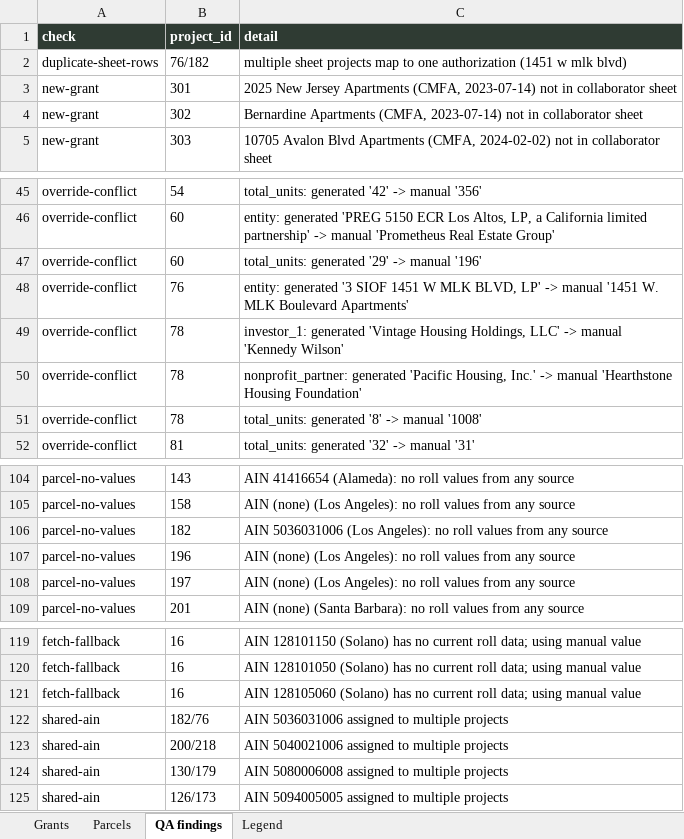
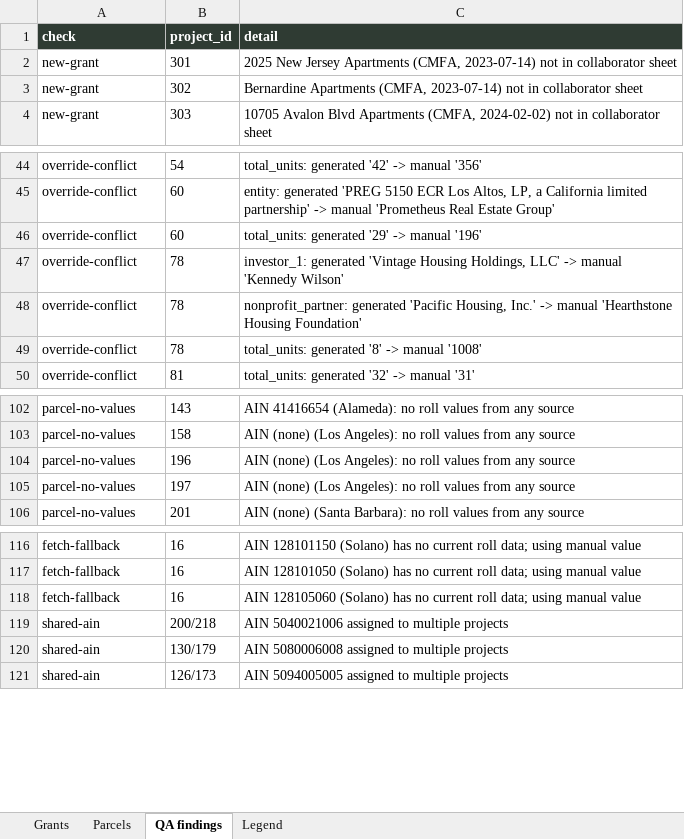
Before and after one commit to adghayes/jpa-welfare-exemptions, an Excel workbook: output/dataset/review.xlsx, sheet QA findings, drawn as a sheet; only a part is shown, gaps mark what is left out; values as stored, in another font and other column widths than the file's, no borders; the diff names each change by its address in the sheet, - before the commit and + after, or states it on an @@ line.

```diff
--- a/output/dataset/review.xlsx (sheet QA findings)
+++ b/output/dataset/review.xlsx (sheet QA findings)
-row 2: duplicate-sheet-rows | 76/182 | multiple sheet projects map to one authorization (1451 w mlk blvd)
-row 48: override-conflict | 76 | entity: generated '3 SIOF 1451 W MLK BLVD, LP' -> manual '1451 W. MLK Boulevard Apartments'
-row 106: parcel-no-values | 182 | AIN 5036031006 (Los Angeles): no roll values from any source
-row 122: shared-ain | 182/76 | AIN 5036031006 assigned to multiple projects
```
Also changed, not shown: sheet Grants, sheet Parcels, 7 other files.
